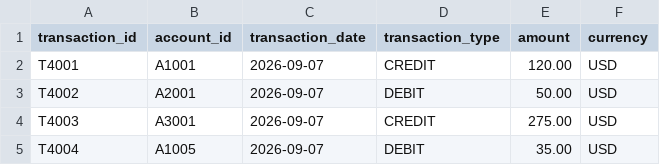
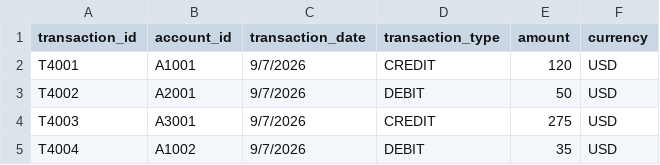
Before and after one commit to GowthamiPanchireddy/banking-data-pipeline-week5, a CSV file: data/daily/transactions_20260907.csv, drawn as a sheet.

Commit message:
Update Week 5 corrected data and evidence

```diff
--- a/data/daily/transactions_20260907.csv
+++ b/data/daily/transactions_20260907.csv
@@ -1,5 +1,5 @@
 transaction_id,account_id,transaction_date,transaction_type,amount,currency
-T4001,A1001,2026-09-07,CREDIT,120.00,USD
-T4002,A2001,2026-09-07,DEBIT,50.00,USD
-T4003,A3001,2026-09-07,CREDIT,275.00,USD
-T4004,A1005,2026-09-07,DEBIT,35.00,USD
+T4001,A1001,9/7/2026,CREDIT,120,USD
+T4002,A2001,9/7/2026,DEBIT,50,USD
+T4003,A3001,9/7/2026,CREDIT,275,USD
+T4004,A1002,9/7/2026,DEBIT,35,USD
```
Also changed, not shown: 5 other files.
